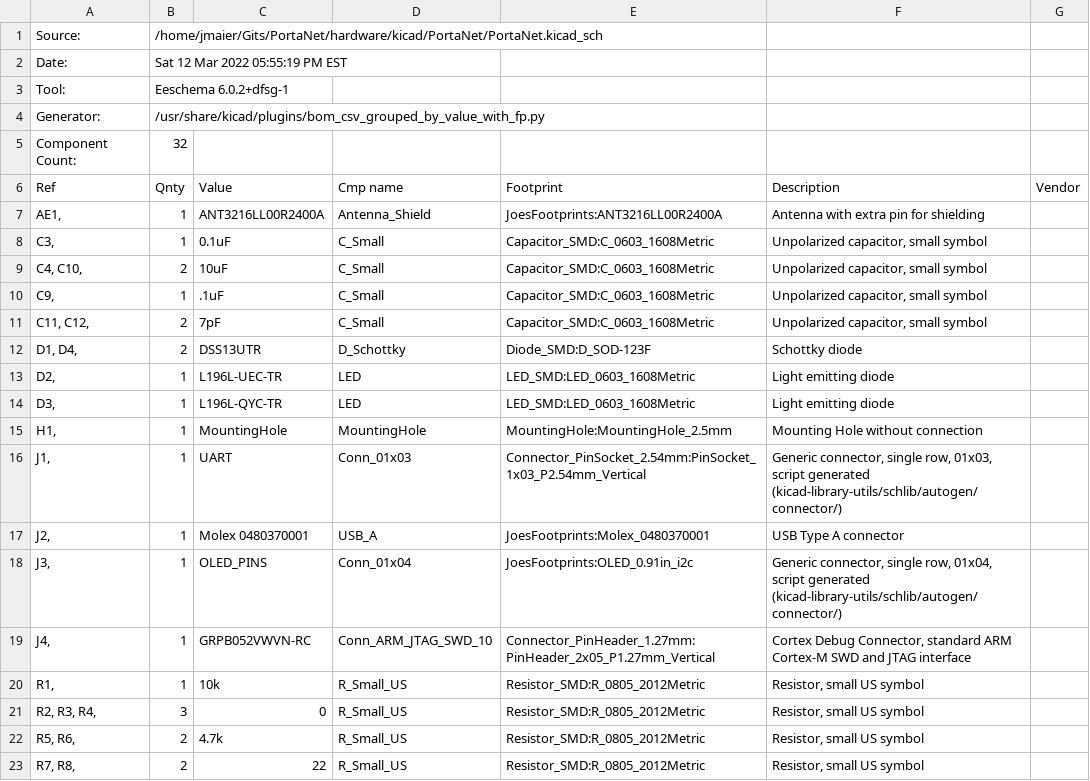
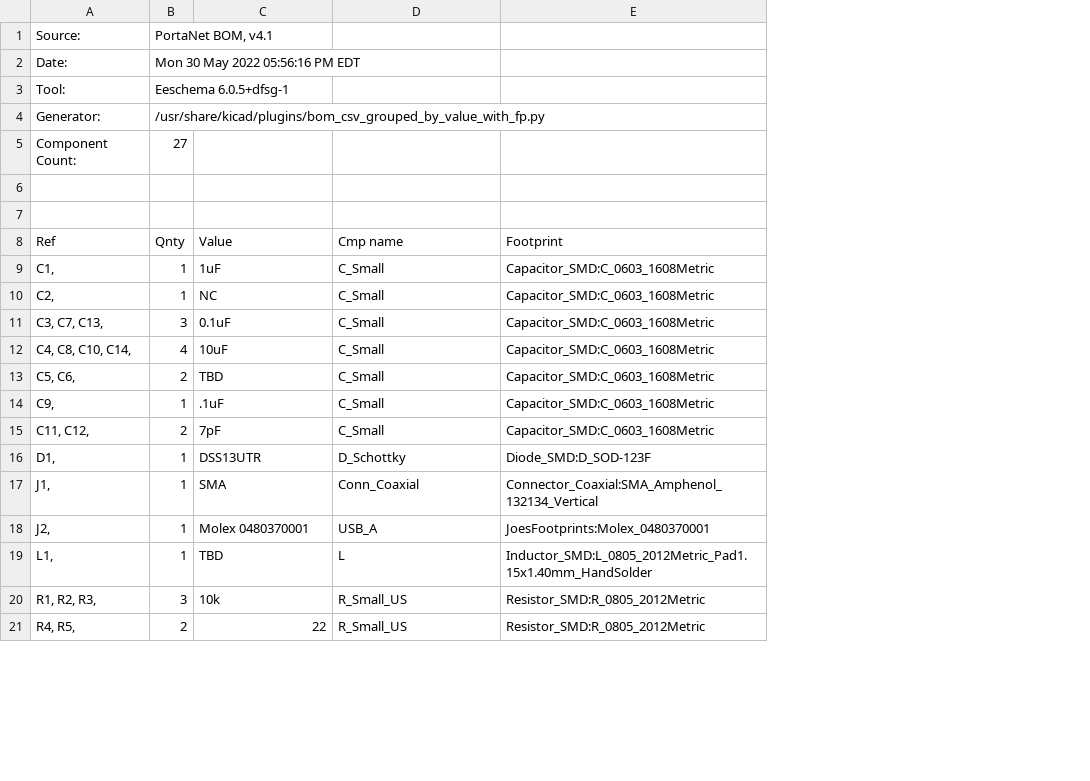
Before and after one commit to JMa-2/PortaNet, a CSV file: hardware/kicad/PortaNet/PortaNet.csv, drawn as a sheet; only a part is shown; removed rows and columns are numbered as before the commit, all else as after; the diff covers the shown part only; the diff names each change by its address in the sheet, - before the commit and + after, or states it on an @@ line.

```diff
--- a/hardware/kicad/PortaNet/PortaNet.csv
+++ b/hardware/kicad/PortaNet/PortaNet.csv
-column F (Description), rows 8-12: Unpolarized capacitor, small symbol | Unpolarized capacitor, small symbol | Unpolarized capacitor, small symbol | Unpolarized capacitor, small symbol | Schottky diode; rows 16-17: Generic connector, single row, 01x03, script generated (kicad-library-utils/schlib/autogen/connector/) | USB Type A connector; row 21: Resistor, small US symbol; row 23: Resistor, small US symbol
-column G (Vendor), empty
-B1 (Qnty): /home/jmaier/Gits/PortaNet/hardware/kicad/PortaNet/PortaNet.kicad_sch
+B1 (Qnty): PortaNet BOM, v4.1
-B2 (Qnty): Sat 12 Mar 2022 05:55:19 PM EST
+B2 (Qnty): Mon 30 May 2022 05:56:16 PM EDT
-B3 (Qnty): Eeschema 6.0.2+dfsg-1
+B3 (Qnty): Eeschema 6.0.5+dfsg-1
-B5 (Qnty): 32
+B5 (Qnty): 27
+row 6: (empty)
+row 7: (empty)
-row 7: AE1, | 1 | ANT3216LL00R2400A | Antenna_Shield | JoesFootprints:ANT3216LL00R2400A | Antenna with extra pin for shielding
-A9 (Ref): C3,
+A9 (Ref): C1,
-C9 (Value): 0.1uF
+C9 (Value): 1uF
+row 10: C2, | 1 | NC | C_Small | Capacitor_SMD:C_0603_1608Metric
+row 11: C3, C7, C13, | 3 | 0.1uF | C_Small | Capacitor_SMD:C_0603_1608Metric
+row 12: C4, C8, C10, C14, | 4 | 10uF | C_Small | Capacitor_SMD:C_0603_1608Metric
-A13 (Ref): C4, C10,
+A13 (Ref): C5, C6,
-C13 (Value): 10uF
+C13 (Value): TBD
-A16 (Ref): D1, D4,
+A16 (Ref): D1,
-B16 (Qnty): 2
+B16 (Qnty): 1
-row 13: D2, | 1 | L196L-UEC-TR | LED | LED_SMD:LED_0603_1608Metric | Light emitting diode
-row 14: D3, | 1 | L196L-QYC-TR | LED | LED_SMD:LED_0603_1608Metric | Light emitting diode
-row 15: H1, | 1 | MountingHole | MountingHole | MountingHole:MountingHole_2.5mm | Mounting Hole without connection
-C17 (Value): UART
+C17 (Value): SMA
-D17 (Cmp name): Conn_01x03
+D17 (Cmp name): Conn_Coaxial
-E17 (Footprint): Connector_PinSocket_2.54mm:PinSocket_1x03_P2.54mm_Vertical
+E17 (Footprint): Connector_Coaxial:SMA_Amphenol_132134_Vertical
-row 18: J3, | 1 | OLED_PINS | Conn_01x04 | JoesFootprints:OLED_0.91in_i2c | Generic connector, single row, 01x04, script generated (kicad-library-utils/schlib/autogen/connector/)
-row 19: J4, | 1 | GRPB052VWVN-RC | Conn_ARM_JTAG_SWD_10 | Connector_PinHeader_1.27mm:PinHeader_2x05_P1.27mm_Vertical | Cortex Debug Connector, standard ARM Cortex-M SWD and JTAG interface
-row 20: R1, | 1 | 10k | R_Small_US | Resistor_SMD:R_0805_2012Metric | Resistor, small US symbol
+row 19: L1, | 1 | TBD | L | Inductor_SMD:L_0805_2012Metric_Pad1.15x1.40mm_HandSolder
-A20 (Ref): R2, R3, R4,
+A20 (Ref): R1, R2, R3,
-C20 (Value): 0
+C20 (Value): 10k
-row 22: R5, R6, | 2 | 4.7k | R_Small_US | Resistor_SMD:R_0805_2012Metric | Resistor, small US symbol
-A21 (Ref): R7, R8,
+A21 (Ref): R4, R5,
```
Also changed, not shown: 1 added row and 2 removed rows elsewhere in this file, 17 other files.
